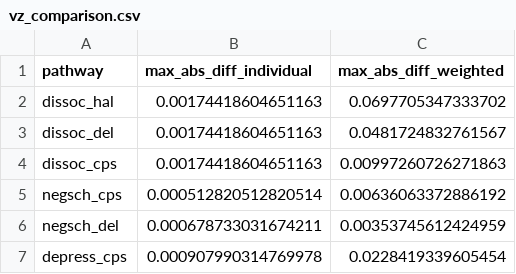
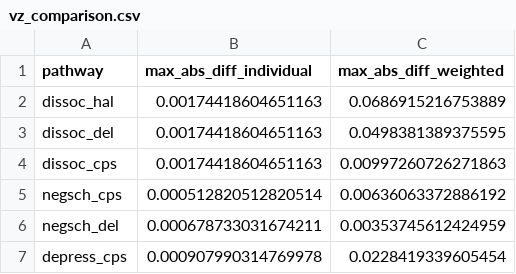
Before and after one commit to rudy86rossi/trauma-psychosis-metaSEM, a CSV file: data/provenance/vz_comparison.csv, drawn as a sheet.

```diff
--- a/data/provenance/vz_comparison.csv
+++ b/data/provenance/vz_comparison.csv
@@ -1,4 +1,4 @@
 "pathway","max_abs_diff_individual","max_abs_diff_weighted"
-"dissoc_hal",0.00174418604651163,0.0697705347333702
-"dissoc_del",0.00174418604651163,0.0481724832761567
+"dissoc_hal",0.00174418604651163,0.0686915216753889
+"dissoc_del",0.00174418604651163,0.0498381389375595
 "dissoc_cps",0.00174418604651163,0.00997260726271863
```
Also changed, not shown: data/inputs/analysis_table.csv, data/provenance/corrections.csv, 15 other files.
